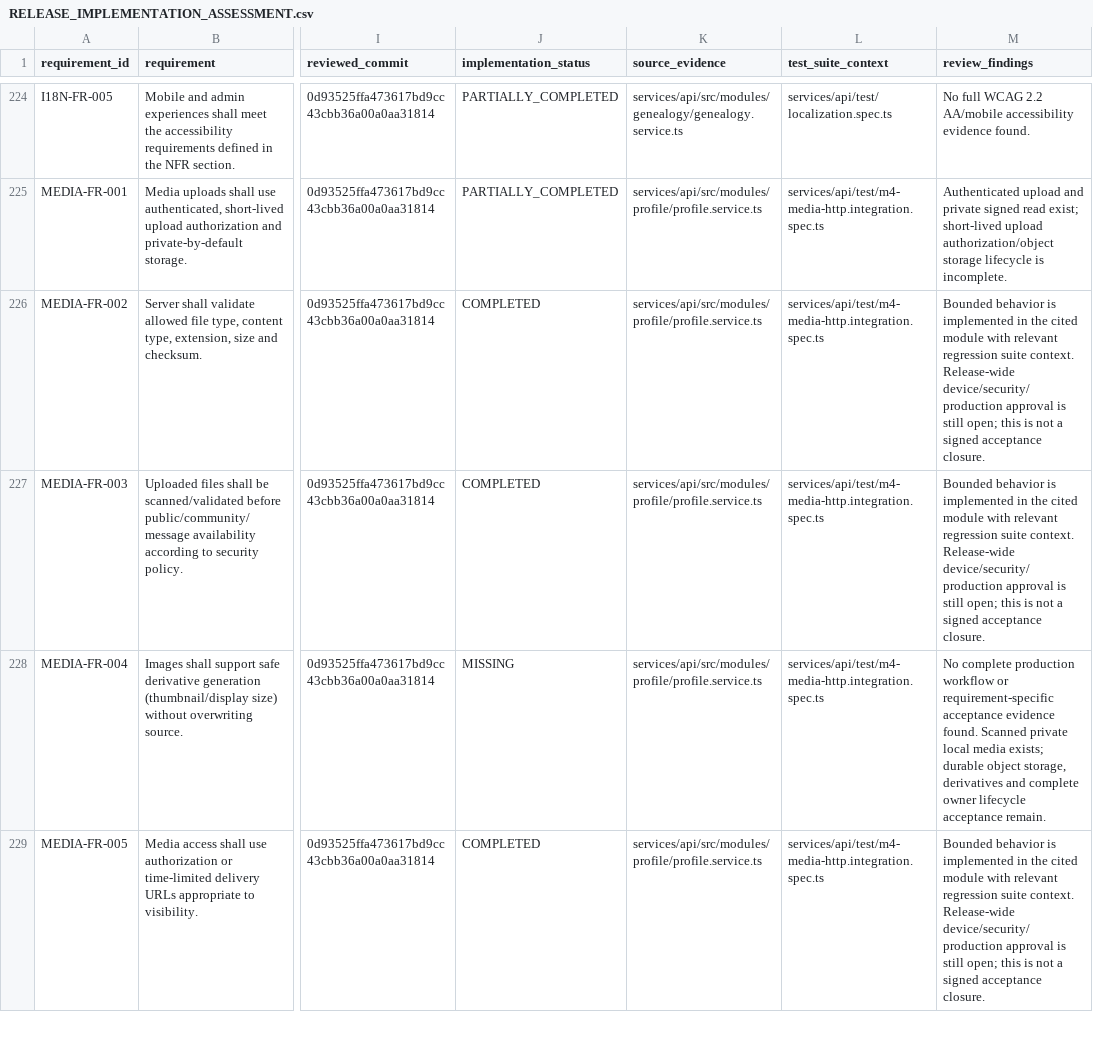
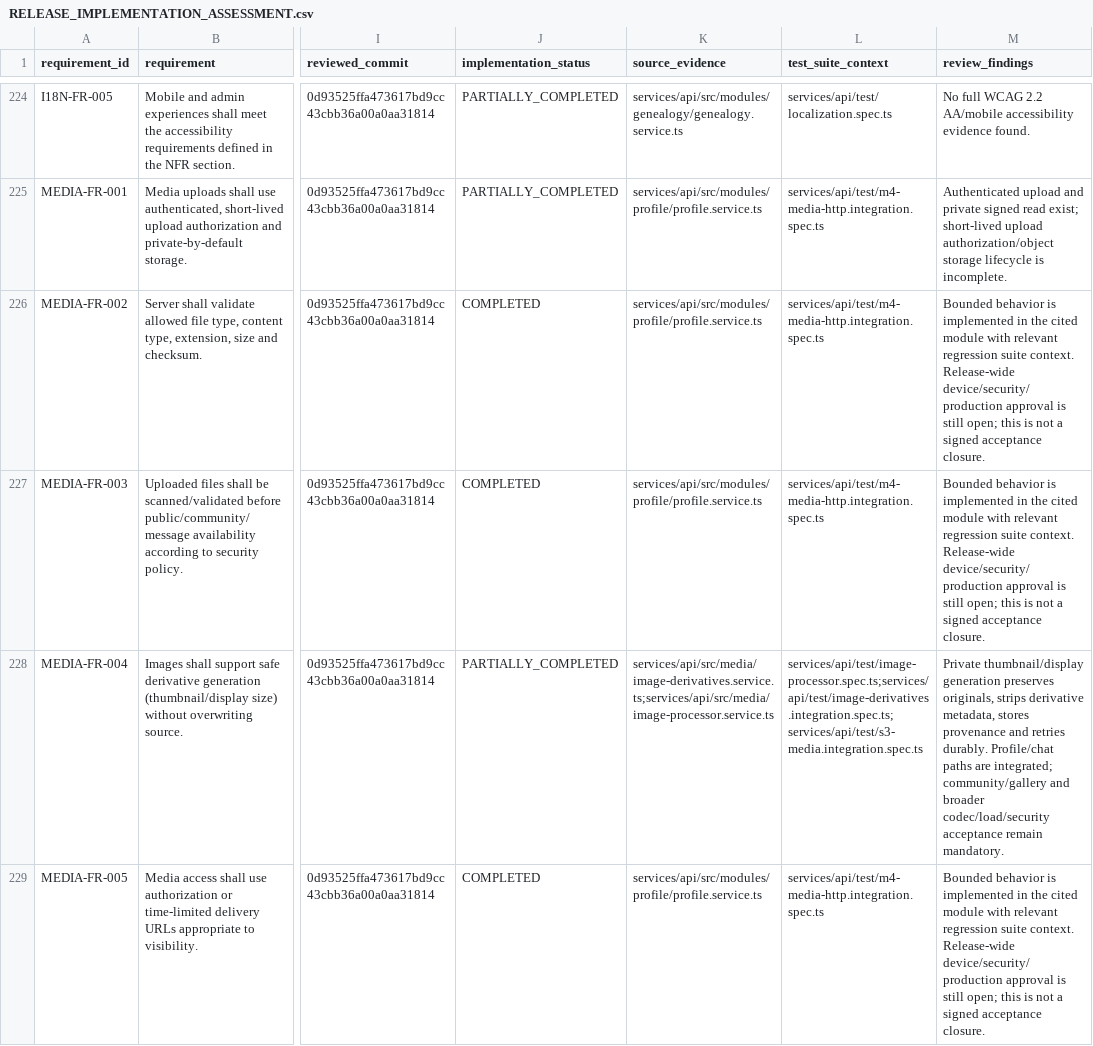
Before and after one commit to rahulgupta32/kashyap_family_tree, a CSV file: docs/execution/RELEASE_IMPLEMENTATION_ASSESSMENT.csv, drawn as a sheet; only a part is shown, gaps mark what is left out; the diff covers the shown part only; the diff names each change by its address in the sheet, - before the commit and + after, or states it on an @@ line.

Commit message:
test: refresh browser session and update media implementation evidence

```diff
--- a/docs/execution/RELEASE_IMPLEMENTATION_ASSESSMENT.csv
+++ b/docs/execution/RELEASE_IMPLEMENTATION_ASSESSMENT.csv
-J228 (implementation_status): MISSING
+J228 (implementation_status): PARTIALLY_COMPLETED
-K228 (source_evidence): services/api/src/modules/profile/profile.service.ts
+K228 (source_evidence): services/api/src/media/image-derivatives.service.ts;services/api/src/media/image-processor.service.ts
-L228 (test_suite_context): services/api/test/m4-media-http.integration.spec.ts
+L228 (test_suite_context): services/api/test/image-processor.spec.ts;services/api/test/image-derivatives.integration.spec.ts;services/api/test/s3-media.integration.spec.ts
-M228 (review_findings): No complete production workflow or requirement-specific acceptance evidence found. Scanned private local media exists; durable object storage, derivatives and complete owner lifecycle acceptance remain.
+M228 (review_findings): Private thumbnail/display generation preserves originals, strips derivative metadata, stores provenance and retries durably. Profile/chat paths are integrated; community/gallery and broader codec/load/security acceptance remain mandatory.
```
Also changed, not shown: 6 edited cells elsewhere in this file, 2 other files.
